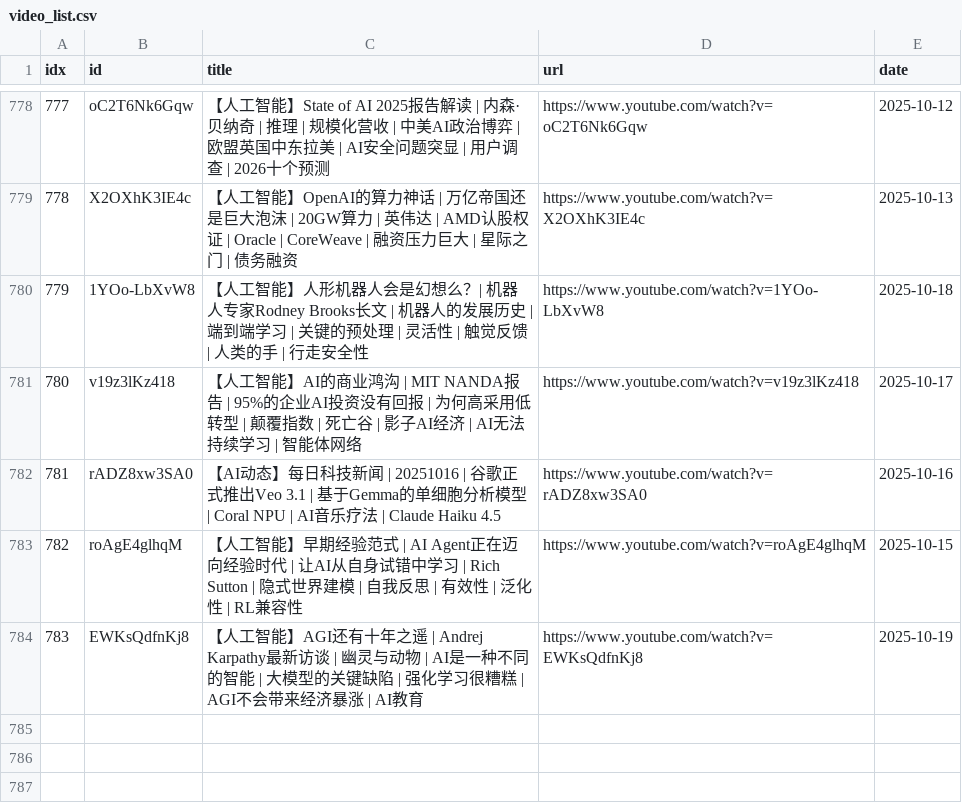
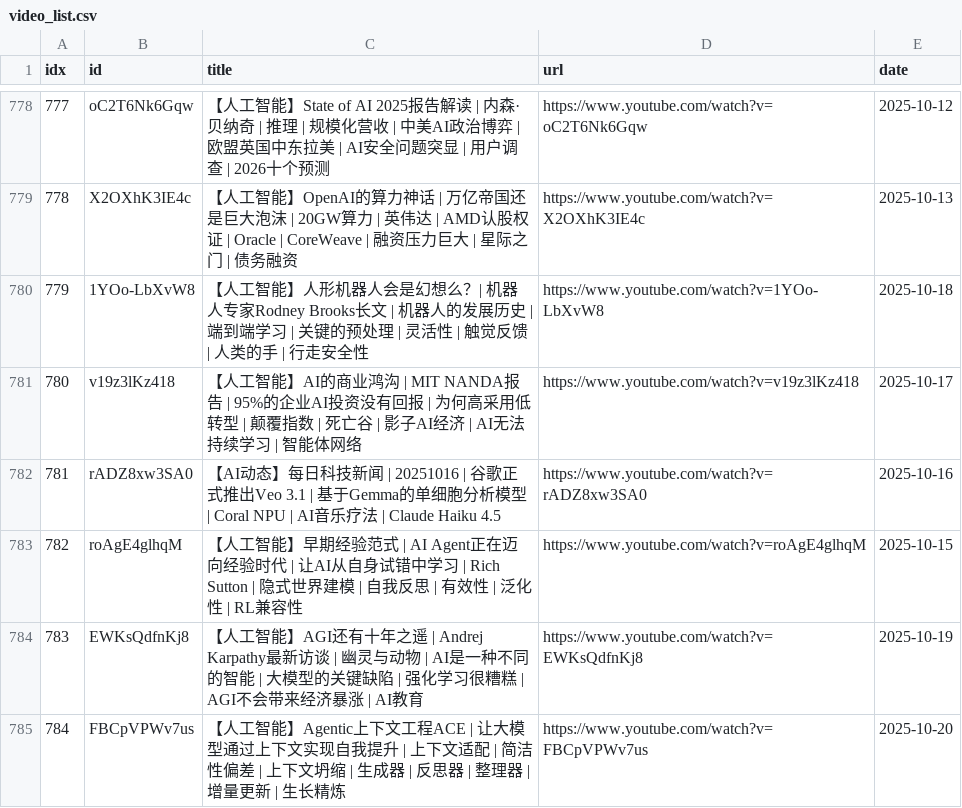
Before and after one commit to sumsjp/BestPartners, a CSV file: src/video_list.csv, drawn as a sheet; only a part is shown, gaps mark what is left out; the diff names each change by its address in the sheet, - before the commit and + after, or states it on an @@ line.

```diff
--- a/src/video_list.csv
+++ b/src/video_list.csv
+row 785: 784 | FBCpVPWv7us | 【人工智能】Agentic上下文工程ACE | 让大模型通过上下文实现自我提升 | 上下文适配 | 简洁性偏差 | 上下文坍缩 | 生成器 | 反思器 | 整理器 | 增量更新 | 生长精炼 | https://www.youtube.com/watch?v=FBCpVPWv7us | 2025-10-20
```
Also changed, not shown: 4 other files.
